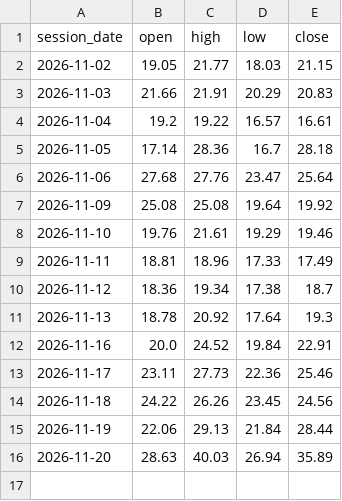
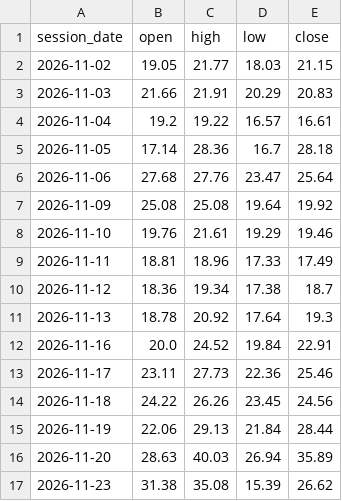
Before and after one commit to TheMrTBO/market-monitor, a CSV file: vix_daily/2026/2026-11.csv, drawn as a sheet.

```diff
--- a/vix_daily/2026/2026-11.csv
+++ b/vix_daily/2026/2026-11.csv
@@ -16 +16,2 @@ session_date,open,high,low,close
 2026-11-20,28.63,40.03,26.94,35.89
+2026-11-23,31.38,35.08,15.39,26.62
```
Also changed, not shown: postmarket_scan/2026/2026-11-23.csv, prices_daily/2026/2026-11.csv, 2 other files.
